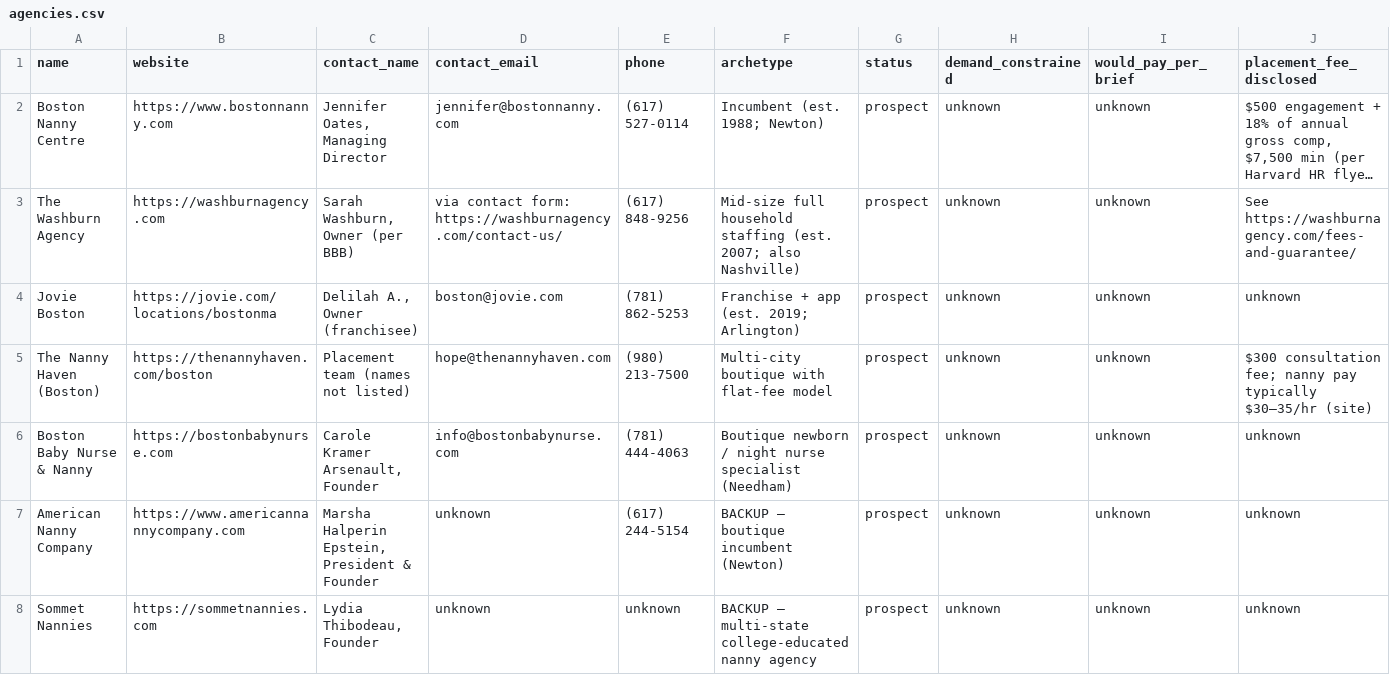
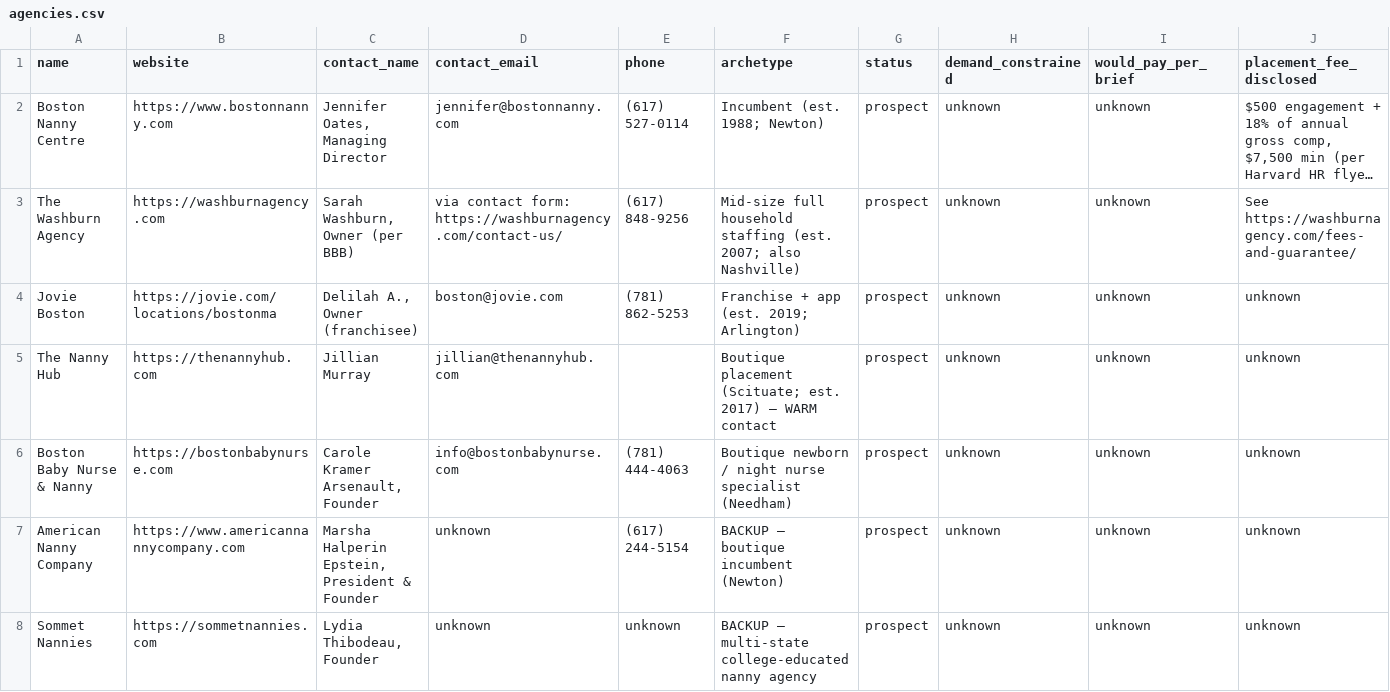
Before and after one commit to jgoulart13/nanny-v1, a CSV file: data/agencies.csv, drawn as a sheet; only a part is shown; long unchanged cells end in …; removed rows and columns are numbered as before the commit, all else as after; rows hold the shown columns only; the diff names each change by its address in the sheet, - before the commit and + after, or states it on an @@ line.

```diff
--- a/data/agencies.csv
+++ b/data/agencies.csv
-row 5: The Nanny Haven (Boston) | https://thenannyhaven.com/boston | Placement team (names not listed) | hope@thenannyhaven.com | (980) 213-7500 | Multi-city boutique with flat-fee model | prospect | unknown | unknown | $300 consultation fee; nanny pay typically $30–35/hr (site)
+row 5: The Nanny Hub | https://thenannyhub.com | Jillian Murray | jillian@thenannyhub.com |  | Boutique placement (Scituate; est. 2017) — WARM contact | prospect | unknown | unknown | unknown
```
